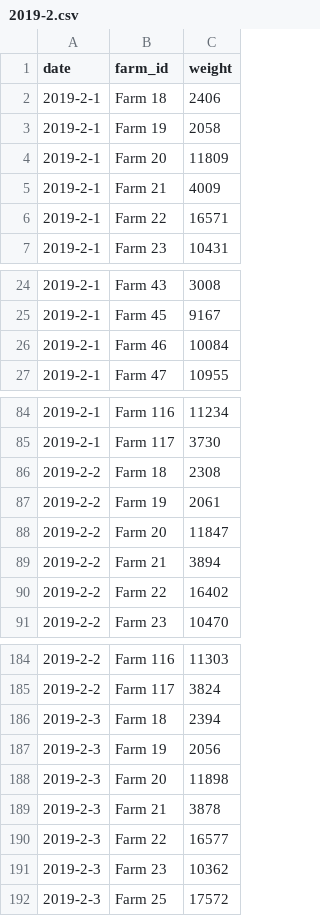
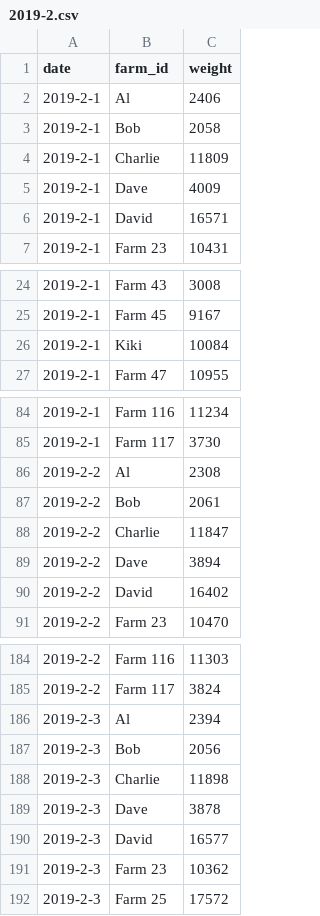
Before and after one commit to jzhang999/Ateam118_FinalProject, a CSV file: MilkWeightAnalyzer/2019-2.csv, drawn as a sheet; only a part is shown, gaps mark what is left out; the diff covers the shown part only.

```diff
--- a/MilkWeightAnalyzer/2019-2.csv
+++ b/MilkWeightAnalyzer/2019-2.csv
@@ -1,7 +1,7 @@
 date,farm_id,weight
-2019-2-1,Farm 18,2406
-2019-2-1,Farm 19,2058
-2019-2-1,Farm 20,11809
-2019-2-1,Farm 21,4009
-2019-2-1,Farm 22,16571
+2019-2-1,Al,2406
+2019-2-1,Bob,2058
+2019-2-1,Charlie,11809
+2019-2-1,Dave,4009
+2019-2-1,David,16571
 2019-2-1,Farm 23,10431
@@ -25,3 +25,3 @@ date,farm_id,weight
 2019-2-1,Farm 45,9167
-2019-2-1,Farm 46,10084
+2019-2-1,Kiki,10084
 2019-2-1,Farm 47,10955
@@ -85,7 +85,7 @@ date,farm_id,weight
 2019-2-1,Farm 117,3730
-2019-2-2,Farm 18,2308
-2019-2-2,Farm 19,2061
-2019-2-2,Farm 20,11847
-2019-2-2,Farm 21,3894
-2019-2-2,Farm 22,16402
+2019-2-2,Al,2308
+2019-2-2,Bob,2061
+2019-2-2,Charlie,11847
+2019-2-2,Dave,3894
+2019-2-2,David,16402
 2019-2-2,Farm 23,10470
@@ -185,7 +185,7 @@ date,farm_id,weight
 2019-2-2,Farm 117,3824
-2019-2-3,Farm 18,2394
-2019-2-3,Farm 19,2056
-2019-2-3,Farm 20,11898
-2019-2-3,Farm 21,3878
-2019-2-3,Farm 22,16577
+2019-2-3,Al,2394
+2019-2-3,Bob,2056
+2019-2-3,Charlie,11898
+2019-2-3,Dave,3878
+2019-2-3,David,16577
 2019-2-3,Farm 23,10362
```
Also changed, not shown: 152 edited cells elsewhere in this file, MilkWeightAnalyzer/2019-1.csv, 14 other files.
